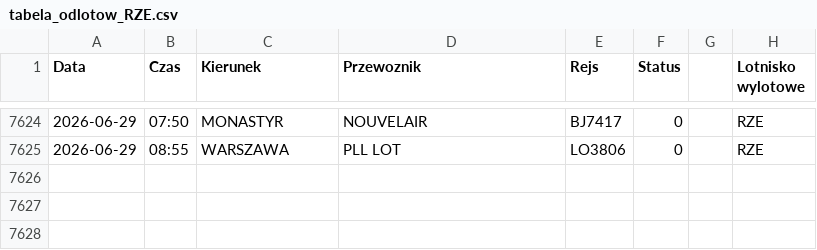
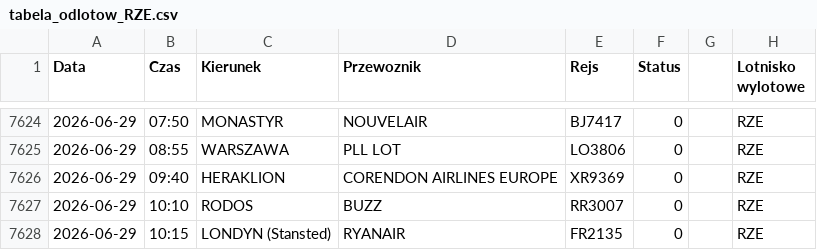
Before and after one commit to grzegorz-nowacki/departures-scraper, a CSV file: scraper/scraper_output/tabela_odlotow_RZE.csv, drawn as a sheet; only a part is shown, gaps mark what is left out.

```diff
--- a/scraper/scraper_output/tabela_odlotow_RZE.csv
+++ b/scraper/scraper_output/tabela_odlotow_RZE.csv
@@ -7625 +7625,4 @@ Data;Czas;Kierunek;Przewoznik;Rejs;Status;;Lotnisko wylotowe
 2026-06-29;08:55;WARSZAWA;PLL LOT;LO3806;0;;"RZE"
+2026-06-29;09:40;HERAKLION;CORENDON AIRLINES EUROPE;XR9369;0;;"RZE"
+2026-06-29;10:10;RODOS;BUZZ;RR3007;0;;"RZE"
+2026-06-29;10:15;LONDYN (Stansted);RYANAIR;FR2135;0;;"RZE"
```
Also changed, not shown: 1 other file.
